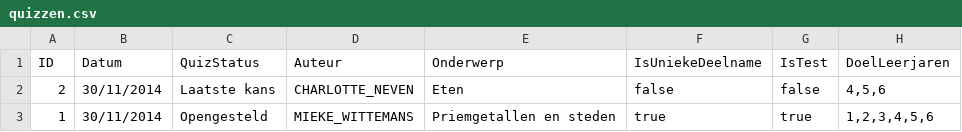
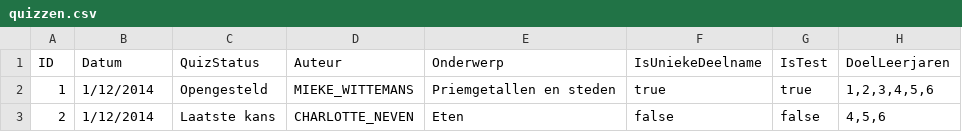
Before and after one commit to Xehinz/QuizApplication, a CSV file: resources/quizzen.csv, drawn as a sheet.

```diff
--- a/resources/quizzen.csv
+++ b/resources/quizzen.csv
@@ -1,3 +1,3 @@
 ID	Datum	QuizStatus	Auteur	Onderwerp	IsUniekeDeelname	IsTest	DoelLeerjaren
-2	30/11/2014	Laatste kans	CHARLOTTE_NEVEN	Eten	false	false	4,5,6
-1	30/11/2014	Opengesteld	MIEKE_WITTEMANS	Priemgetallen en steden	true	true	1,2,3,4,5,6
+1	1/12/2014	Opengesteld	MIEKE_WITTEMANS	Priemgetallen en steden	true	true	1,2,3,4,5,6
+2	1/12/2014	Laatste kans	CHARLOTTE_NEVEN	Eten	false	false	4,5,6
```
Also changed, not shown: resources/klassiekeOpdrachten.csv, resources/opsommingOpdrachten.csv, 6 other files.
